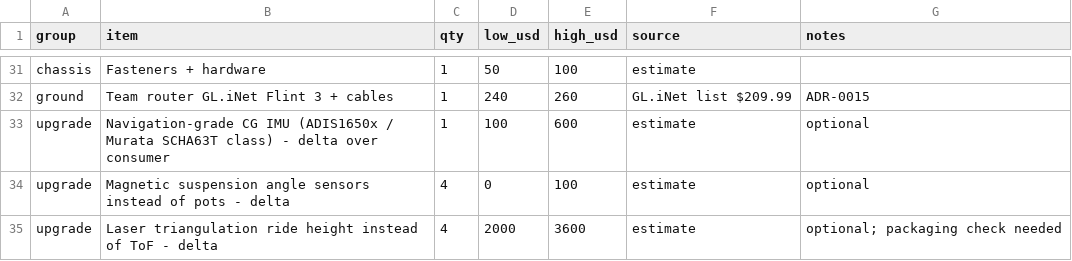
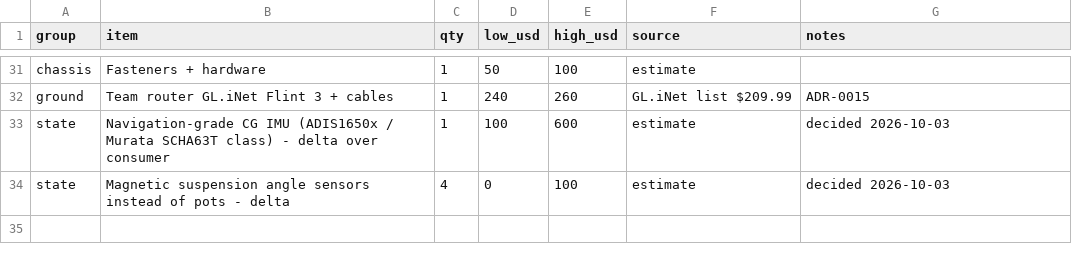
Before and after one commit to Autonomous-Robotics-Carleton/arc-monorepo, a CSV file: systems/budgets/cost.csv, drawn as a sheet; only a part is shown, gaps mark what is left out.

Commit message:
docs(systems): navigation-grade CG IMU, magnetic suspension sensors, SYS-29 latency requirement and latency budget

```diff
--- a/systems/budgets/cost.csv
+++ b/systems/budgets/cost.csv
@@ -32,4 +32,3 @@ chassis,Fasteners + hardware,1,50,100,estimate,
 ground,Team router GL.iNet Flint 3 + cables,1,240,260,"GL.iNet list $209.99",ADR-0015
-upgrade,Navigation-grade CG IMU (ADIS1650x / Murata SCHA63T class) - delta over consumer,1,100,600,estimate,optional
-upgrade,Magnetic suspension angle sensors instead of pots - delta,4,0,100,estimate,optional
-upgrade,Laser triangulation ride height instead of ToF - delta,4,2000,3600,estimate,optional; packaging check needed
+state,Navigation-grade CG IMU (ADIS1650x / Murata SCHA63T class) - delta over consumer,1,100,600,estimate,decided 2026-10-03
+state,Magnetic suspension angle sensors instead of pots - delta,4,0,100,estimate,decided 2026-10-03
```
Also changed, not shown: 4 other files.
